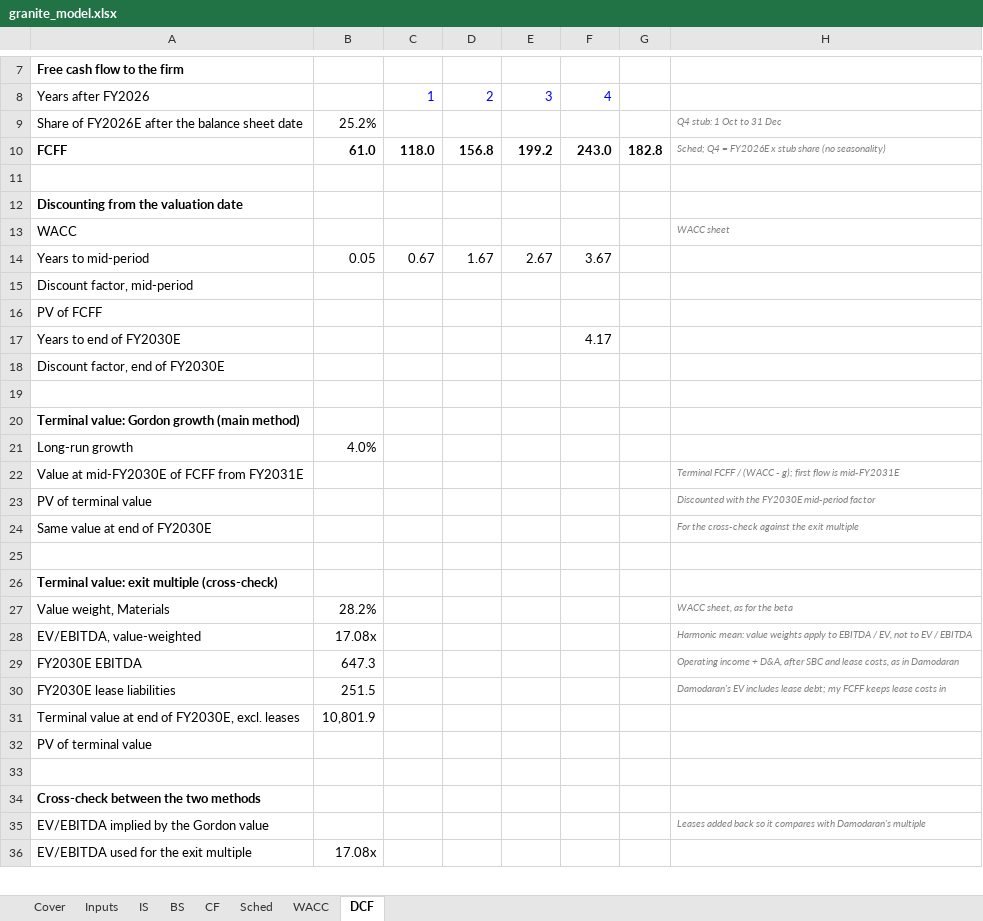
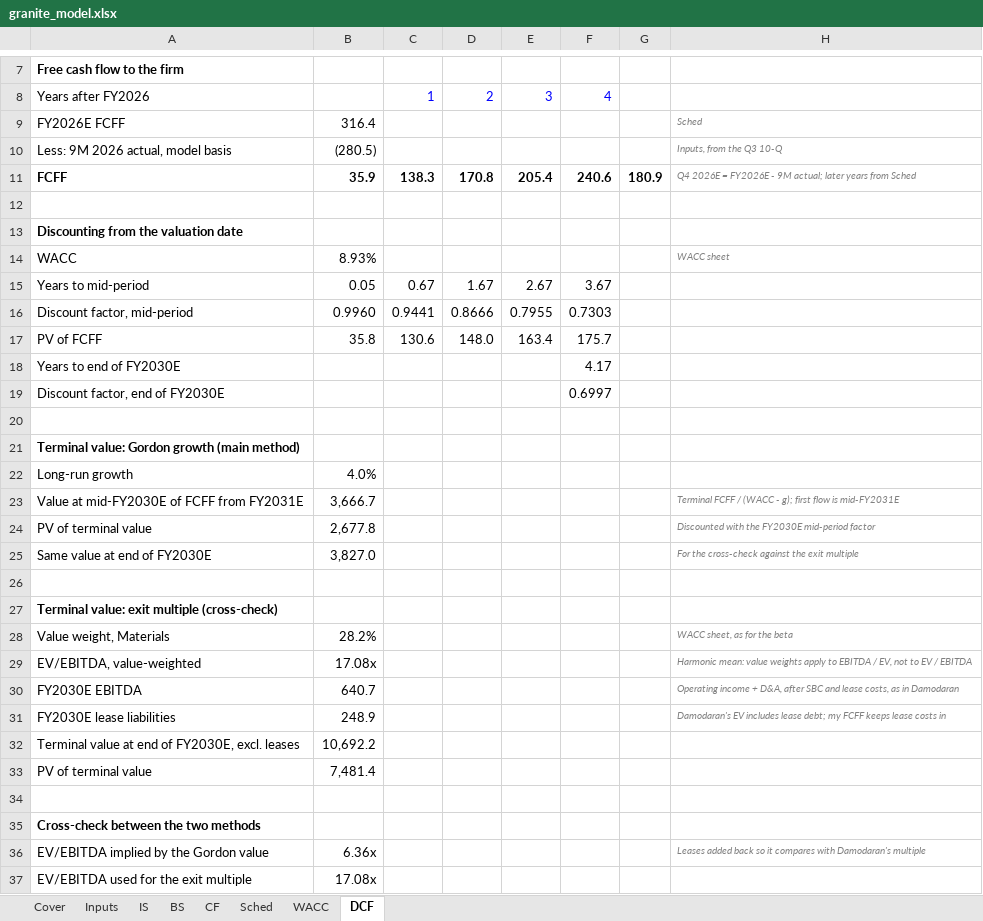
Before and after one commit to asgarovali/finance-portfolio, an Excel workbook: 01-three-statement-dcf/model/granite_model.xlsx, sheet DCF, drawn as a sheet; only a part is shown, gaps mark what is left out; values as stored, in another font and other column widths than the file's, no borders; removed rows and columns are numbered as before the commit, all else as after; the diff covers the shown part only; the diff names each change by its address in the sheet, - before the commit and + after, or states it on an @@ line.

Commit message:
dcf: Q3 2026 update (9M actuals, CAP, market inputs), first valuation

```diff
--- a/01-three-statement-dcf/model/granite_model.xlsx (sheet DCF)
+++ b/01-three-statement-dcf/model/granite_model.xlsx (sheet DCF)
-row 9: Share of FY2026E after the balance sheet date | 25.2% |  |  |  |  |  | Q4 stub: 1 Oct to 31 Dec
+row 9: FY2026E FCFF | 316.4 |  |  |  |  |  | Sched
+row 10: Less: 9M 2026 actual, model basis | (280.5) |  |  |  |  |  | Inputs, from the Q3 10-Q
-B11: 61.0
+B11: 35.9
-C11: 118.0
+C11: 138.3
-D11: 156.8
+D11: 170.8
-E11: 199.2
+E11: 205.4
-F11: 243.0
+F11: 240.6
-G11: 182.8
+G11: 180.9
-H11: Sched; Q4 = FY2026E x stub share (no seasonality)
+H11: Q4 2026E = FY2026E - 9M actual; later years from Sched
-B14: (empty)
+B14: 8.93%
-B16: (empty)
+B16: 0.9960
-C16: (empty)
+C16: 0.9441
-D16: (empty)
+D16: 0.8666
-E16: (empty)
+E16: 0.7955
-F16: (empty)
+F16: 0.7303
-B17: (empty)
+B17: 35.8
-C17: (empty)
+C17: 130.6
-D17: (empty)
+D17: 148.0
-E17: (empty)
+E17: 163.4
-F17: (empty)
+F17: 175.7
-F19: (empty)
+F19: 0.6997
-B23: (empty)
+B23: 3,666.7
-B24: (empty)
+B24: 2,677.8
-B25: (empty)
+B25: 3,827.0
-B30: 647.3
+B30: 640.7
-B31: 251.5
+B31: 248.9
-B32: 10,801.9
+B32: 10,692.2
-B33: (empty)
+B33: 7,481.4
-B36: (empty)
+B36: 6.36x
```
Also changed, not shown: 29 edited cells elsewhere in this sheet, sheet Sched, sheet Inputs, sheet WACC, sheet Cover, formulas that keep their value, 18 other files.
